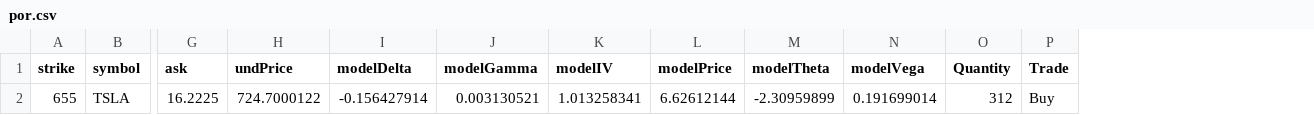
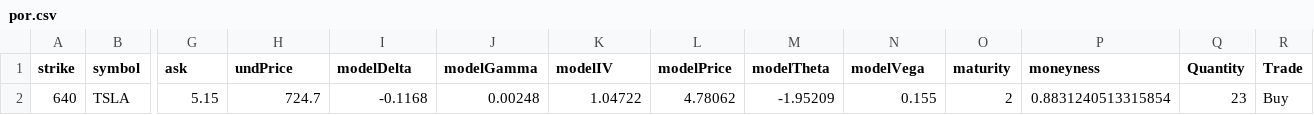
Before and after one commit to Mazen72/TWS_Stocks_Dashboard, a CSV file: por.csv, drawn as a sheet; only a part is shown, gaps mark what is left out; removed rows and columns are numbered as before the commit, all else as after; rows hold the shown columns only; the diff names each change by its address in the sheet, - before the commit and + after, or states it on an @@ line.

```diff
--- a/por.csv
+++ b/por.csv
+column O (maturity), empty
+column P (moneyness), empty
-row 2: 655 | TSLA | 16.2225 | 724.7000122 | -0.156427914 | 0.003130521 | 1.013258341 | 6.62612144 | -2.30959899 | 0.191699014 | 312 | Buy
+row 2: 640 | TSLA | 5.15 | 724.7 | -0.1168 | 0.00248 | 1.04722 | 4.78062 | -1.95209 | 0.155 | 2 | 0.8831240513315854 | 23 | Buy
```
Also changed, not shown: 6 other files.
